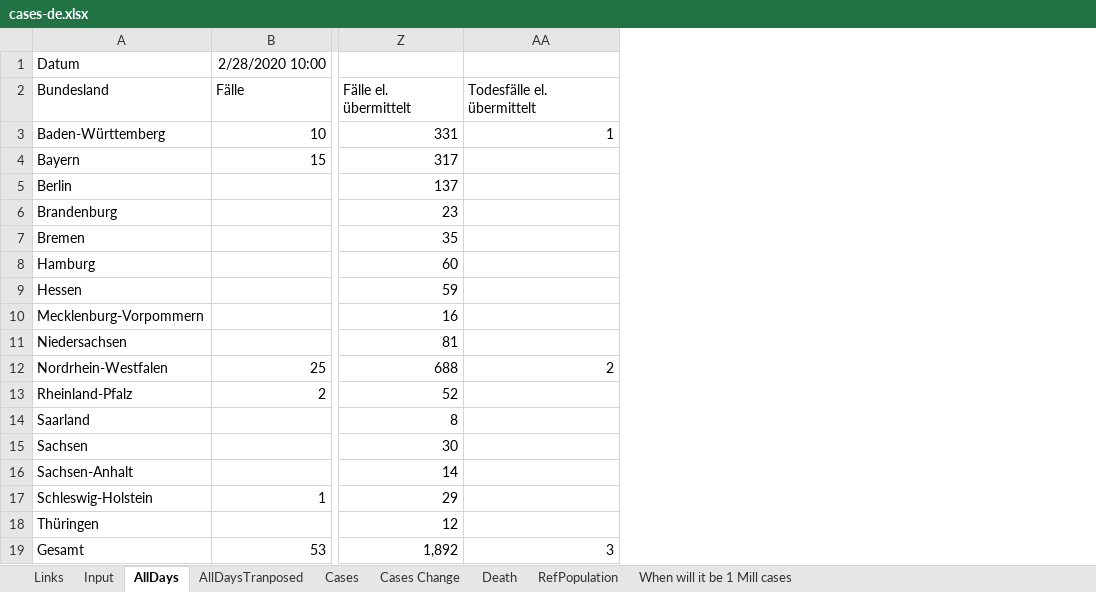
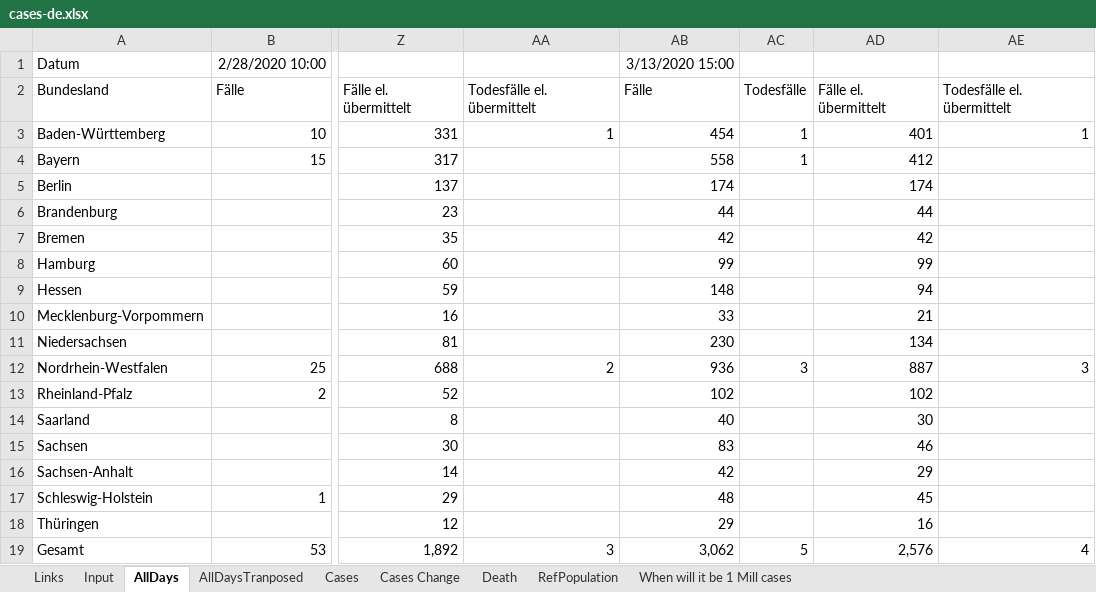
Before and after one commit to entorb/COVID-19-Coronavirus-German-Regions, an Excel workbook: data/cases-de.xlsx, sheet AllDays, drawn as a sheet; only a part is shown, gaps mark what is left out; values as stored, in another font and other column widths than the file's, no borders; the diff names each change by its address in the sheet, - before the commit and + after, or states it on an @@ line.

```diff
--- a/data/cases-de.xlsx (sheet AllDays)
+++ b/data/cases-de.xlsx (sheet AllDays)
+column AB, rows 1-19: 3/13/2020 15:00 | Fälle | 454 | 558 | 174 | 44 | 42 | 99 | 148 | 33 | 230 | 936 | 102 | 40 | 83 | 42 | 48 | 29 | 3,062
+column AC, rows 2-19: Todesfälle | 1 | 1 |  |  |  |  |  |  |  | 3 |  |  |  |  |  |  | 5
+column AD, rows 2-19: Fälle el. übermittelt | 401 | 412 | 174 | 44 | 42 | 99 | 94 | 21 | 134 | 887 | 102 | 30 | 46 | 29 | 45 | 16 | 2,576
+column AE, rows 2-19: Todesfälle el. übermittelt | 1 |  |  |  |  |  |  |  |  | 3 |  |  |  |  |  |  | 4
```
Also changed, not shown: sheet AllDaysTranposed, sheet Cases Change, sheet Cases, sheet Input, sheet Death, sheet When will it be 1 Mill cases, formulas that keep their value, charts or pictures, 16 other files.
